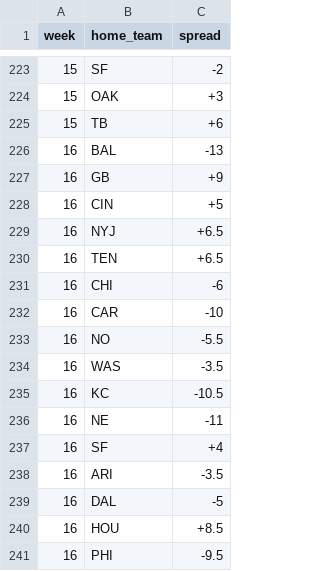
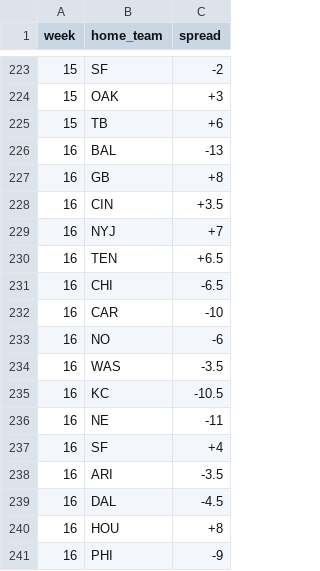
Before and after one commit to edgargalvan/ff, a CSV file: ruby_scrapers/cbs_spread_2017.csv, drawn as a sheet; only a part is shown, gaps mark what is left out.

```diff
--- a/ruby_scrapers/cbs_spread_2017.csv
+++ b/ruby_scrapers/cbs_spread_2017.csv
@@ -226,9 +226,9 @@ week,home_team,spread
 16,BAL,-13
-16,GB,+9
-16,CIN,+5
-16,NYJ,+6.5
+16,GB,+8
+16,CIN,+3.5
+16,NYJ,+7
 16,TEN,+6.5
-16,CHI,-6
+16,CHI,-6.5
 16,CAR,-10
-16,NO,-5.5
+16,NO,-6
 16,WAS,-3.5
@@ -238,4 +238,4 @@ week,home_team,spread
 16,ARI,-3.5
-16,DAL,-5
-16,HOU,+8.5
-16,PHI,-9.5
+16,DAL,-4.5
+16,HOU,+8
+16,PHI,-9
```
Also changed, not shown: 11 other files.
